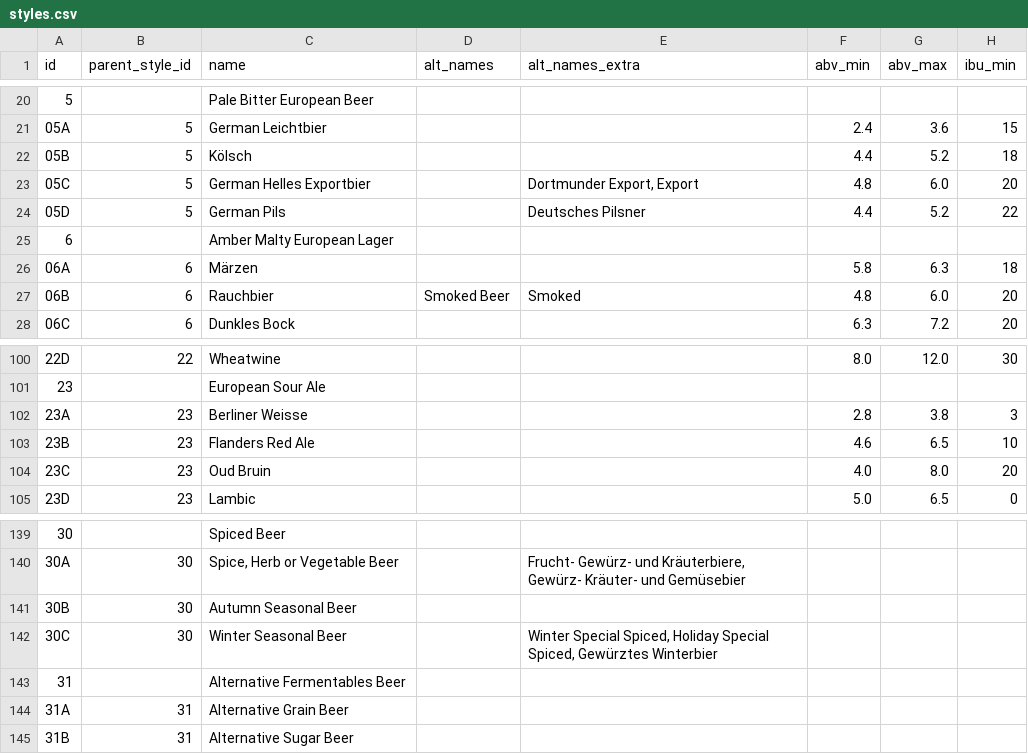
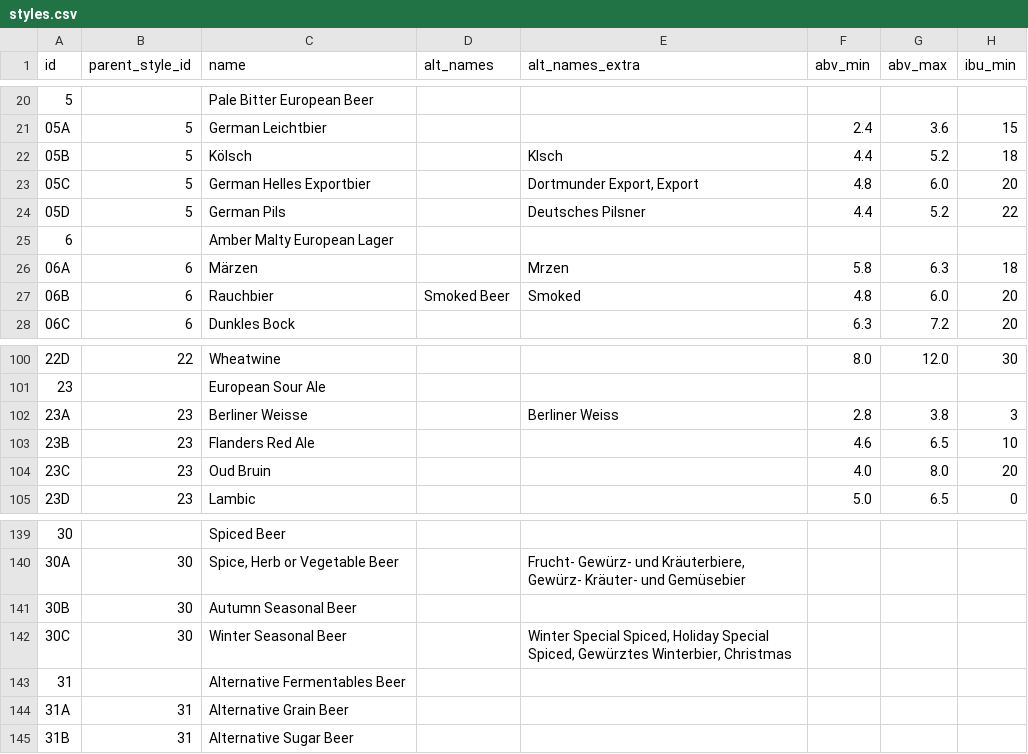
Before and after one commit to scheb/beer-analytics, a CSV file: recipe_db/data/styles.csv, drawn as a sheet; only a part is shown, gaps mark what is left out; the diff names each change by its address in the sheet, - before the commit and + after, or states it on an @@ line.

Commit message:
Update ingredients/styles data

```diff
--- a/recipe_db/data/styles.csv
+++ b/recipe_db/data/styles.csv
-E22 (alt_names_extra): (empty)
+E22 (alt_names_extra): Klsch
-E26 (alt_names_extra): (empty)
+E26 (alt_names_extra): Mrzen
-E102 (alt_names_extra): (empty)
+E102 (alt_names_extra): Berliner Weiss
-E142 (alt_names_extra): …Spiced, Gewürztes Winterbier
+E142 (alt_names_extra): …Spiced, Gewürztes Winterbier, Christmas
```
Also changed, not shown: recipe_db/data/fermentables.csv, recipe_db/data/hops.csv.
